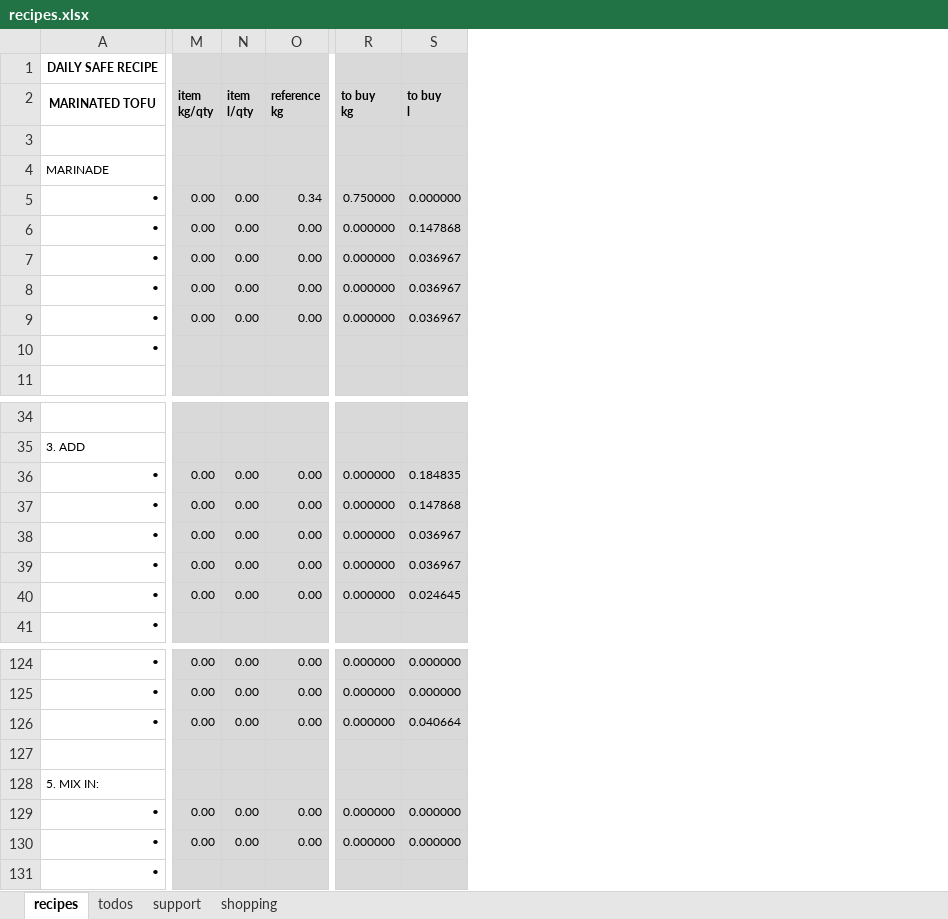
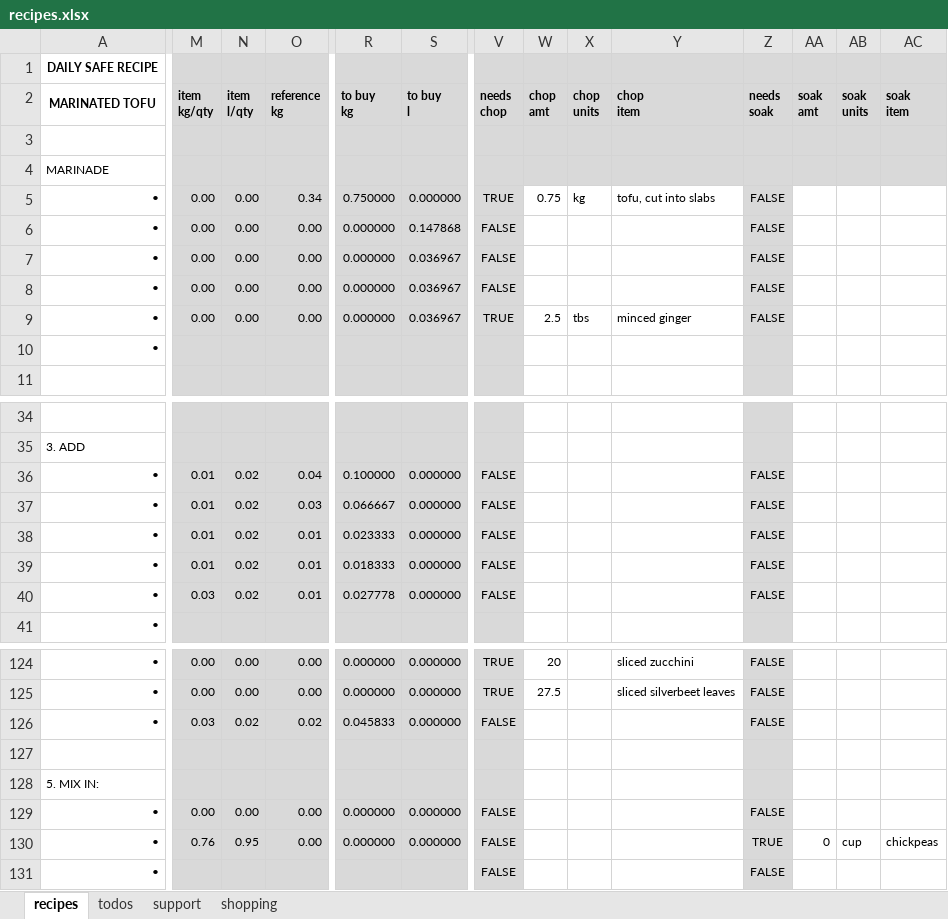
Before and after one commit to leonardguy/dunedin-zen, an Excel workbook: recipes.xlsx, sheet recipes, drawn as a sheet; only a part is shown, gaps mark what is left out; values as stored, in another font and other column widths than the file's, no borders; conditional formats not drawn; ↵ is a line break in a cell; the diff covers the shown part only; the diff names each change by its address in the sheet, - before the commit and + after, or states it on an @@ line.

Commit message:
added columns for chopping / soaking lists

```diff
--- a/recipes.xlsx (sheet recipes)
+++ b/recipes.xlsx (sheet recipes)
+column V, rows 2-9: needs ↵ chop |  |  | TRUE | FALSE | FALSE | FALSE | TRUE; rows 36-40: all FALSE; rows 124-131: TRUE | TRUE | FALSE |  |  | FALSE | FALSE | FALSE
+column W, rows 2-9: chop ↵ amt |  |  | 0.75 |  |  |  | 2.5; rows 124-125: 20 | 27.5
+column X, rows 2-9: chop ↵ units |  |  | kg |  |  |  | tbs
+column Y, rows 2-9: chop ↵ item |  |  | tofu, cut into slabs |  |  |  | minced ginger; rows 124-125: sliced zucchini | sliced silverbeet leaves
+column Z, rows 2-9: needs ↵ soak |  |  | FALSE | FALSE | FALSE | FALSE | FALSE; rows 36-40: all FALSE; rows 124-131: FALSE | FALSE | FALSE |  |  | FALSE | TRUE | FALSE
+column AA, row 2: soak ↵ amt; row 130: 0
+column AB, row 2: soak ↵ units; row 130: cup
+column AC, row 2: soak ↵ item; row 130: chickpeas
-M36:M39: 0.00
+M36:M39: 0.01
-N36:N40: 0.00
+N36:N40: 0.02
-O36: 0.00
+O36: 0.04
-R36: 0.000000
+R36: 0.100000
-S36: 0.184835
+S36: 0.000000
-O37: 0.00
+O37: 0.03
-R37: 0.000000
+R37: 0.066667
-S37: 0.147868
+S37: 0.000000
-O38:O40: 0.00
+O38:O40: 0.01
-R38: 0.000000
+R38: 0.023333
-S38:S39: 0.036967
+S38:S39: 0.000000
-R39: 0.000000
+R39: 0.018333
-M40: 0.00
+M40: 0.03
-R40: 0.000000
+R40: 0.027778
-S40: 0.024645
+S40: 0.000000
-M126: 0.00
+M126: 0.03
-N126: 0.00
+N126: 0.02
-O126: 0.00
+O126: 0.02
-R126: 0.000000
+R126: 0.045833
-S126: 0.040664
+S126: 0.000000
-M130: 0.00
+M130: 0.76
-N130: 0.00
+N130: 0.95
```
Also changed, not shown: 104 edited cells and cell formats elsewhere in this sheet, sheet support, sheet shopping, formulas that keep their value.
